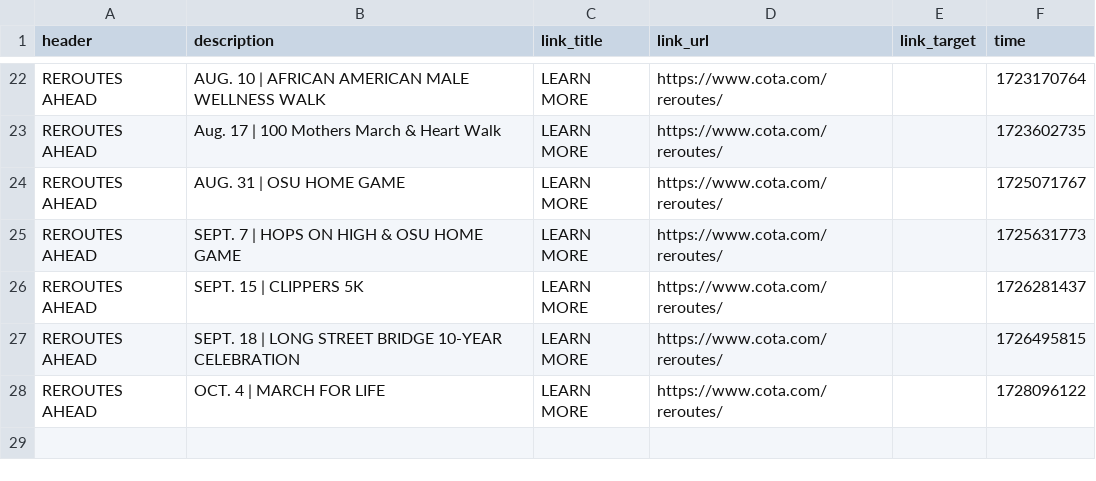
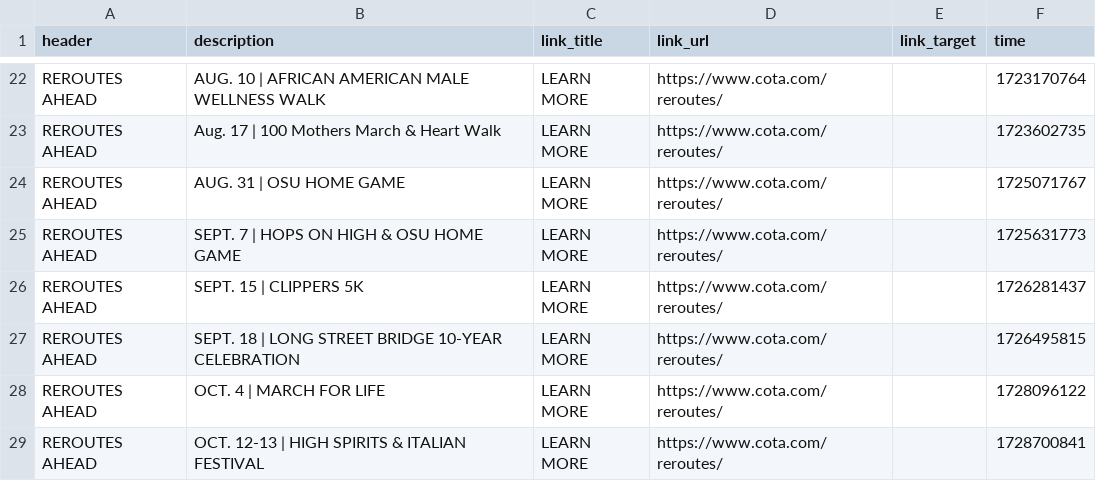
Before and after one commit to benlk/cota-reroute-pdf-rss, a CSV file: alerts-log.csv, drawn as a sheet; only a part is shown, gaps mark what is left out; the diff names each change by its address in the sheet, - before the commit and + after, or states it on an @@ line.

```diff
--- a/alerts-log.csv
+++ b/alerts-log.csv
+row 29: REROUTES AHEAD | OCT. 12-13 | HIGH SPIRITS & ITALIAN FESTIVAL | LEARN MORE | https://www.cota.com/reroutes/ |  | 1728700841
```
Also changed, not shown: 1 other file.
